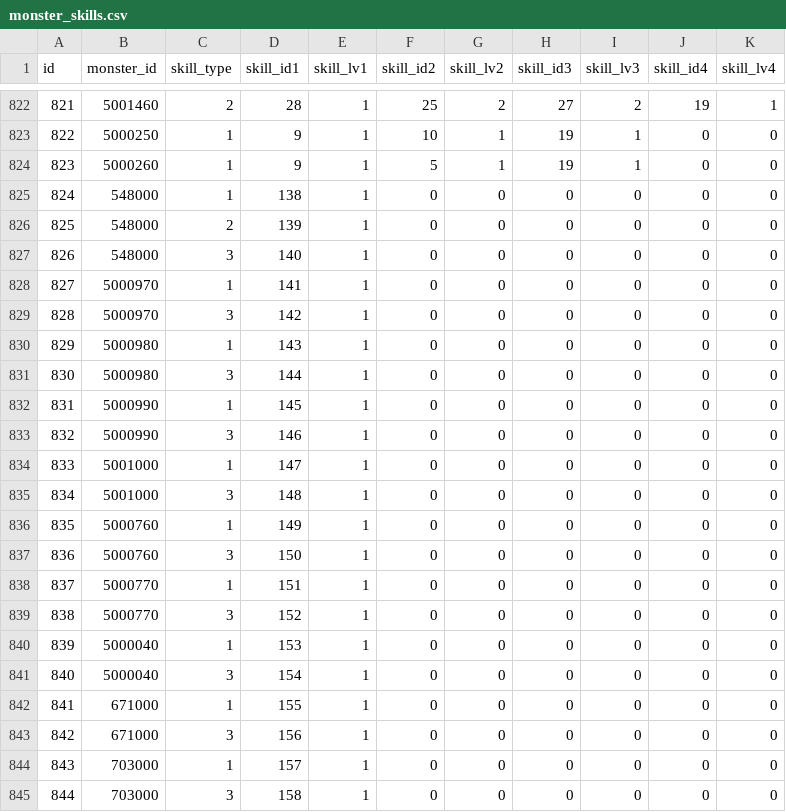
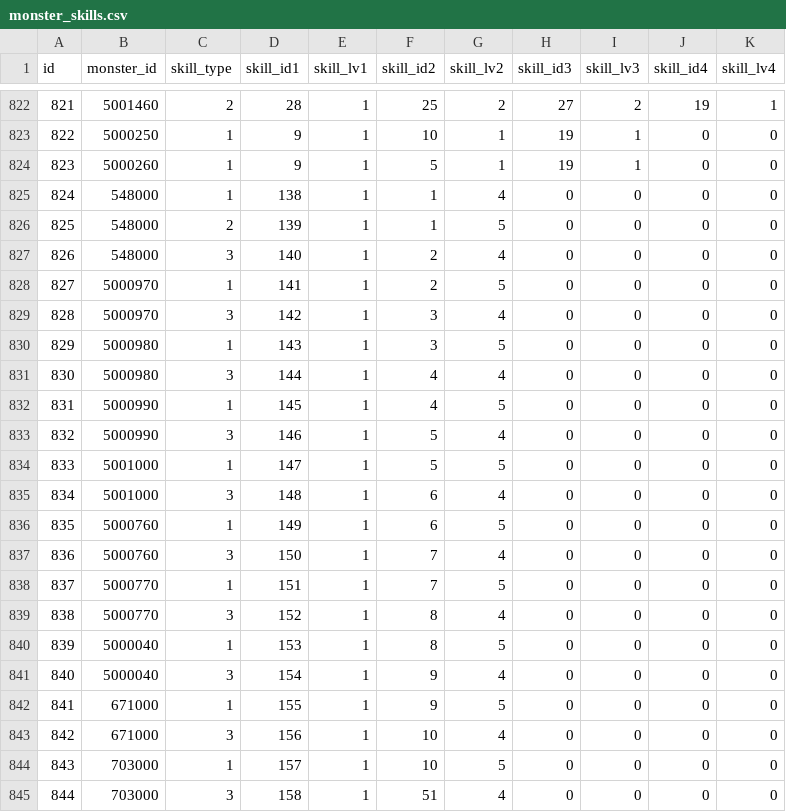
Before and after one commit to ketakeda/MTC-Plan, a CSV file: master/csv/monster_skills.csv, drawn as a sheet; only a part is shown, gaps mark what is left out; the diff covers the shown part only.

```diff
--- a/master/csv/monster_skills.csv
+++ b/master/csv/monster_skills.csv
@@ -824,22 +824,22 @@ id,monster_id,skill_type,skill_id1,skill_lv1,skill_id2,skill_lv2,skill_id3,skill
 823,5000260,1,9,1,5,1,19,1,0,0
-824,548000,1,138,1,0,0,0,0,0,0
-825,548000,2,139,1,0,0,0,0,0,0
-826,548000,3,140,1,0,0,0,0,0,0
-827,5000970,1,141,1,0,0,0,0,0,0
-828,5000970,3,142,1,0,0,0,0,0,0
-829,5000980,1,143,1,0,0,0,0,0,0
-830,5000980,3,144,1,0,0,0,0,0,0
-831,5000990,1,145,1,0,0,0,0,0,0
-832,5000990,3,146,1,0,0,0,0,0,0
-833,5001000,1,147,1,0,0,0,0,0,0
-834,5001000,3,148,1,0,0,0,0,0,0
-835,5000760,1,149,1,0,0,0,0,0,0
-836,5000760,3,150,1,0,0,0,0,0,0
-837,5000770,1,151,1,0,0,0,0,0,0
-838,5000770,3,152,1,0,0,0,0,0,0
-839,5000040,1,153,1,0,0,0,0,0,0
-840,5000040,3,154,1,0,0,0,0,0,0
-841,671000,1,155,1,0,0,0,0,0,0
-842,671000,3,156,1,0,0,0,0,0,0
-843,703000,1,157,1,0,0,0,0,0,0
-844,703000,3,158,1,0,0,0,0,0,0
+824,548000,1,138,1,1,4,0,0,0,0
+825,548000,2,139,1,1,5,0,0,0,0
+826,548000,3,140,1,2,4,0,0,0,0
+827,5000970,1,141,1,2,5,0,0,0,0
+828,5000970,3,142,1,3,4,0,0,0,0
+829,5000980,1,143,1,3,5,0,0,0,0
+830,5000980,3,144,1,4,4,0,0,0,0
+831,5000990,1,145,1,4,5,0,0,0,0
+832,5000990,3,146,1,5,4,0,0,0,0
+833,5001000,1,147,1,5,5,0,0,0,0
+834,5001000,3,148,1,6,4,0,0,0,0
+835,5000760,1,149,1,6,5,0,0,0,0
+836,5000760,3,150,1,7,4,0,0,0,0
+837,5000770,1,151,1,7,5,0,0,0,0
+838,5000770,3,152,1,8,4,0,0,0,0
+839,5000040,1,153,1,8,5,0,0,0,0
+840,5000040,3,154,1,9,4,0,0,0,0
+841,671000,1,155,1,9,5,0,0,0,0
+842,671000,3,156,1,10,4,0,0,0,0
+843,703000,1,157,1,10,5,0,0,0,0
+844,703000,3,158,1,51,4,0,0,0,0
```
Also changed, not shown: 6 edited cells elsewhere in this file, master/csv/reward_items.csv, master/csv/skill_exercise_conditions.csv.
